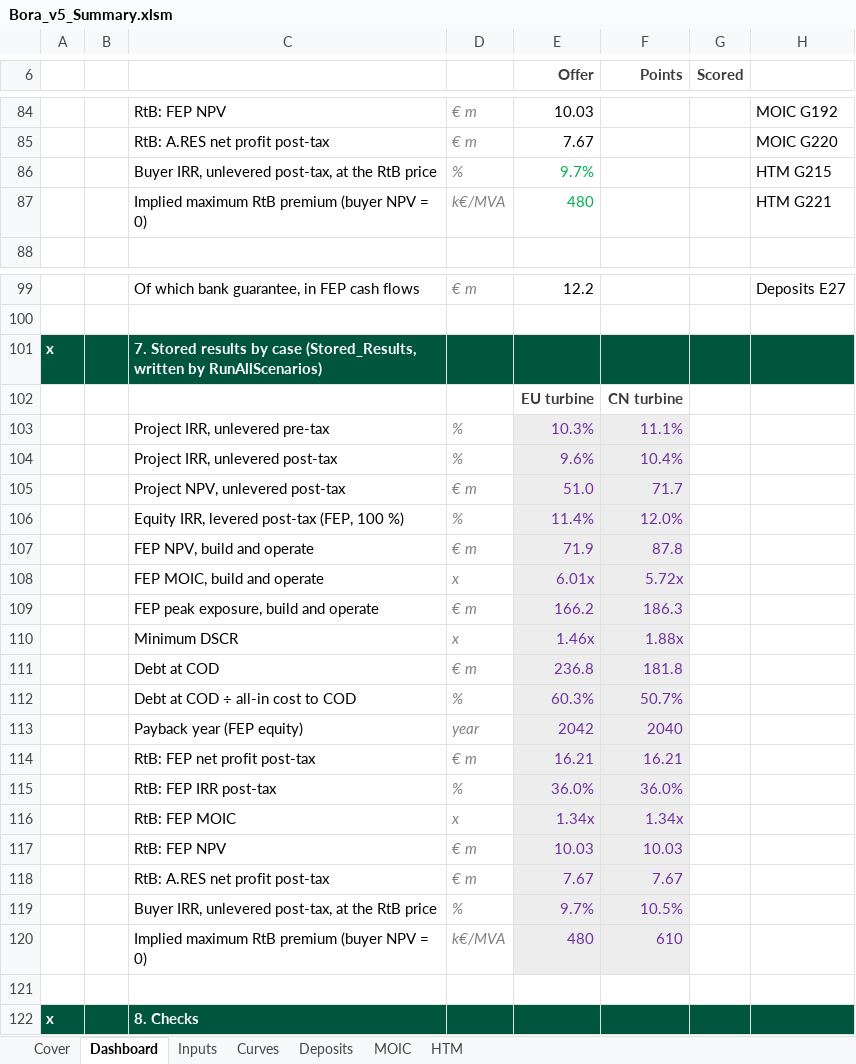
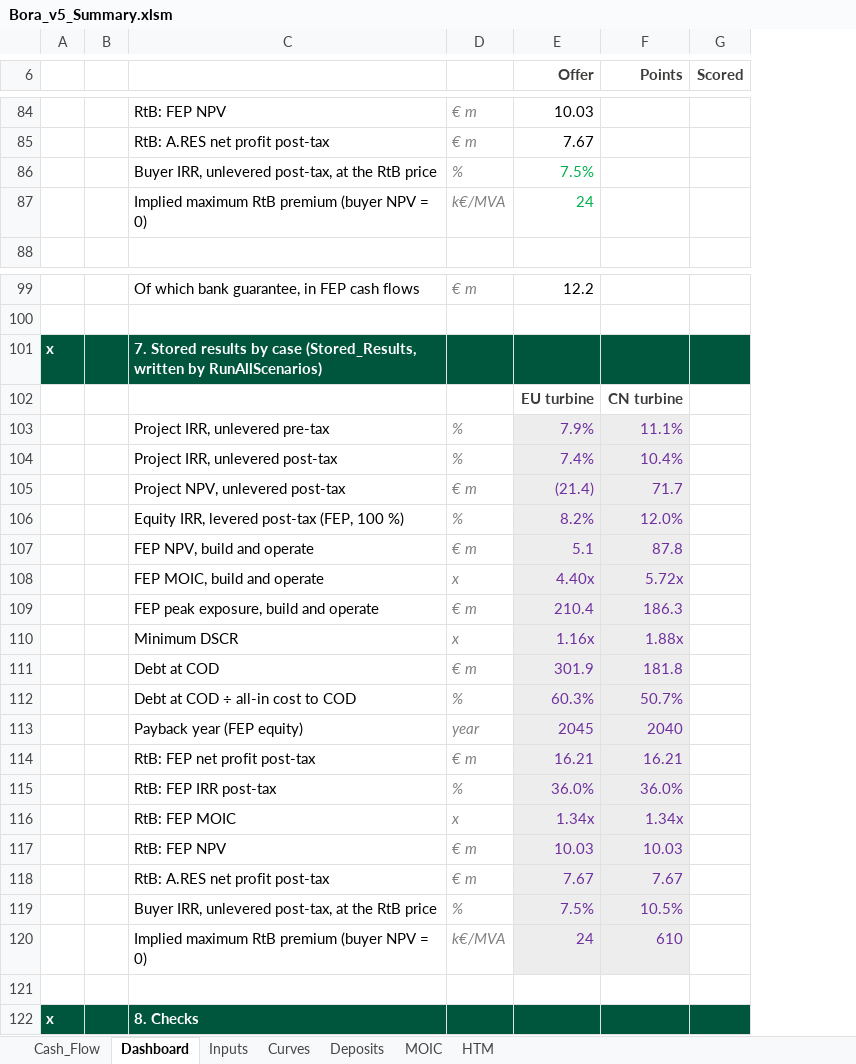
Before and after one commit to ZalanZad/FEP_modeller, an Excel workbook: projects/bora_v5_summary/out/Bora_v5_Summary.xlsm, sheet Dashboard, drawn as a sheet; only a part is shown, gaps mark what is left out; values as stored, in another font and other column widths than the file's, no borders; conditional formats not drawn; removed rows and columns are numbered as before the commit, all else as after; the diff covers the shown part only; the diff names each change by its address in the sheet, - before the commit and + after, or states it on an @@ line.

```diff
--- a/projects/bora_v5_summary/out/Bora_v5_Summary.xlsm (sheet Dashboard)
+++ b/projects/bora_v5_summary/out/Bora_v5_Summary.xlsm (sheet Dashboard)
-sheet tab: Cover
+sheet tab: Cash_Flow
-column B, empty
+column B, empty
-column H, rows 84-87: MOIC G192 | MOIC G220 | HTM G215 | HTM G221; row 99: Deposits E27
-E86 (Offer): 9.7%
+E86 (Offer): 7.5%
-E87 (Offer): 480
+E87 (Offer): 24
-E103 (Offer): 10.3%
+E103 (Offer): 7.9%
-E104 (Offer): 9.6%
+E104 (Offer): 7.4%
-E105 (Offer): 51.0
+E105 (Offer): (21.4)
-E106 (Offer): 11.4%
+E106 (Offer): 8.2%
-E107 (Offer): 71.9
+E107 (Offer): 5.1
-E108 (Offer): 6.01x
+E108 (Offer): 4.40x
-E109 (Offer): 166.2
+E109 (Offer): 210.4
-E110 (Offer): 1.46x
+E110 (Offer): 1.16x
-E111 (Offer): 236.8
+E111 (Offer): 301.9
-E113 (Offer): 2042
+E113 (Offer): 2045
-E119 (Offer): 9.7%
+E119 (Offer): 7.5%
-E120 (Offer): 480
+E120 (Offer): 24
```
Also changed, not shown: 7 added rows, 6 removed rows and 12 edited cells elsewhere in this sheet, sheet HTM, sheet Cash_Flow, sheet Inputs, formulas that keep their value, 3 other files.
